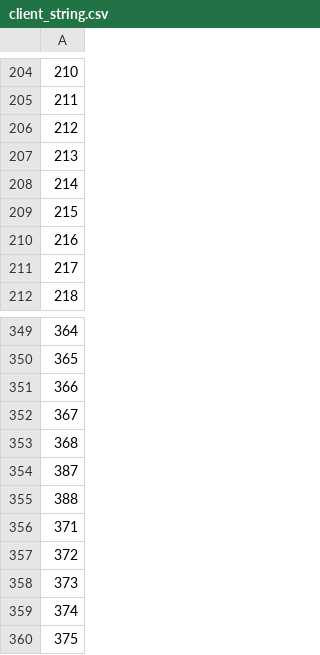
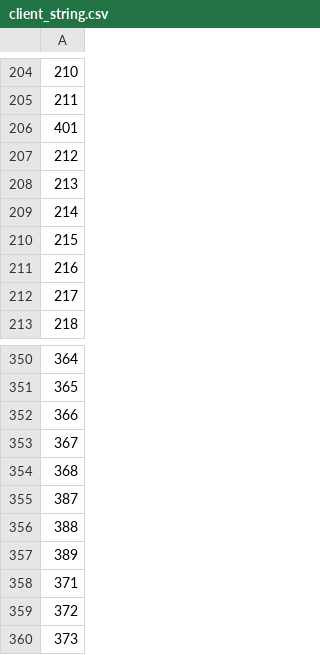
Before and after one commit to madalang-games/project-fill, a CSV file: server/generated/data/string/client_string.csv, drawn as a sheet; only a part is shown, gaps mark what is left out; the shorter side is filled out with more unchanged rows; the diff names each change by its address in the sheet, - before the commit and + after, or states it on an @@ line.

```diff
--- a/server/generated/data/string/client_string.csv
+++ b/server/generated/data/string/client_string.csv
+row 206: 401
+row 357: 389
```
Also changed, not shown: client/project-fill/Assets/Resources/Data/reward/reward_item.csv, client/project-fill/Assets/Resources/Data/string/client_string.csv, 48 other files.
